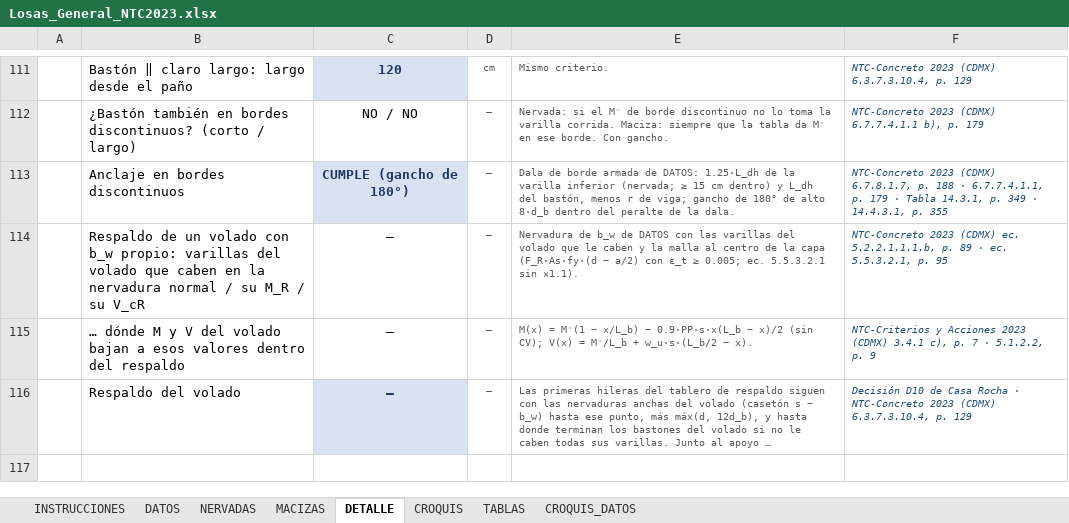
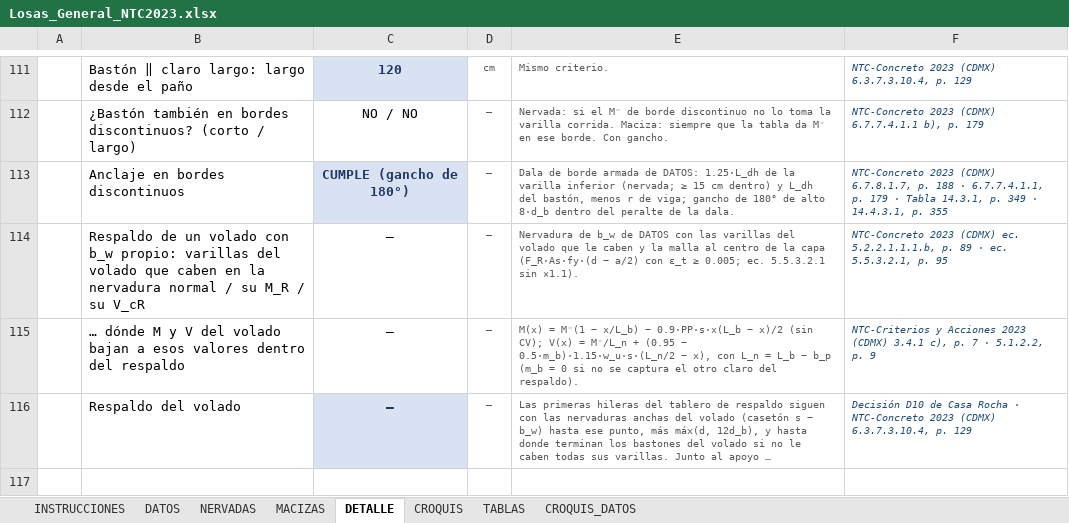
Before and after one commit to 1612567helumich/CASA-ROCHA, an Excel workbook: hojas_generales/Losas_General_NTC2023.xlsx, sheet DETALLE, drawn as a sheet; only a part is shown, gaps mark what is left out; long unchanged cells end in …; values as stored, in another font and other column widths than the file's, no borders; conditional formats not drawn; the diff names each change by its address in the sheet, - before the commit and + after, or states it on an @@ line.

```diff
--- a/hojas_generales/Losas_General_NTC2023.xlsx (sheet DETALLE)
+++ b/hojas_generales/Losas_General_NTC2023.xlsx (sheet DETALLE)
-E115: …V(x) = M⁻/L_b + w_u·s·(L_b/2 − x).
+E115: …V(x) = M⁻/L_n + (0.95 − 0.5·m_b)·1.15·w_u·s·(L_n/2 − x), con L_n = L_b − b_p (m_b = 0 si no se captura el otro claro del respaldo).
```
Also changed, not shown: sheet NERVADAS, formulas that keep their value, 2 other files.
